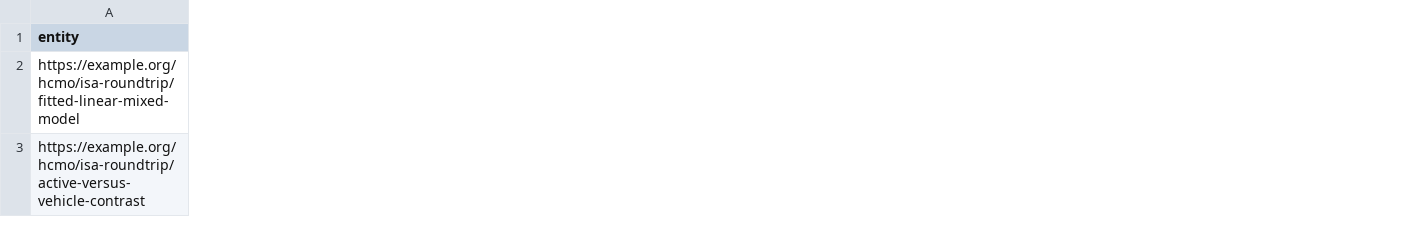
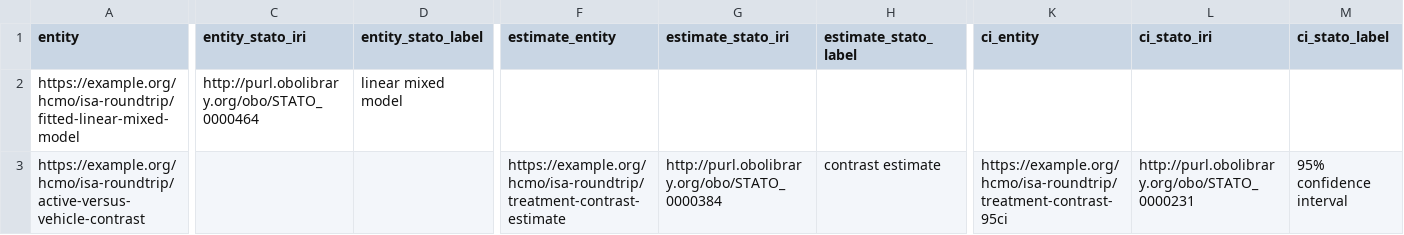
Before and after one commit to dhuzard/HCMO, a CSV file: examples/isa-roundtrip/data/model-results.csv, drawn as a sheet; only a part is shown, gaps mark what is left out; the diff covers the shown part only; the diff names each change by its address in the sheet, - before the commit and + after, or states it on an @@ line.

Commit message:
feat: publish reproducible ISA round-trip evidence

```diff
--- a/examples/isa-roundtrip/data/model-results.csv
+++ b/examples/isa-roundtrip/data/model-results.csv
+column C (entity_stato_iri), row 2: http://purl.obolibrary.org/obo/STATO_0000464
+column D (entity_stato_label), row 2: linear mixed model
+column F (estimate_entity), row 3: https://example.org/hcmo/isa-roundtrip/treatment-contrast-estimate
+column G (estimate_stato_iri), row 3: http://purl.obolibrary.org/obo/STATO_0000384
+column H (estimate_stato_label), row 3: contrast estimate
+column K (ci_entity), row 3: https://example.org/hcmo/isa-roundtrip/treatment-contrast-95ci
+column L (ci_stato_iri), row 3: http://purl.obolibrary.org/obo/STATO_0000231
+column M (ci_stato_label), row 3: 95% confidence interval
```
Also changed, not shown: 3 added columns elsewhere in this file, 13 other files.
